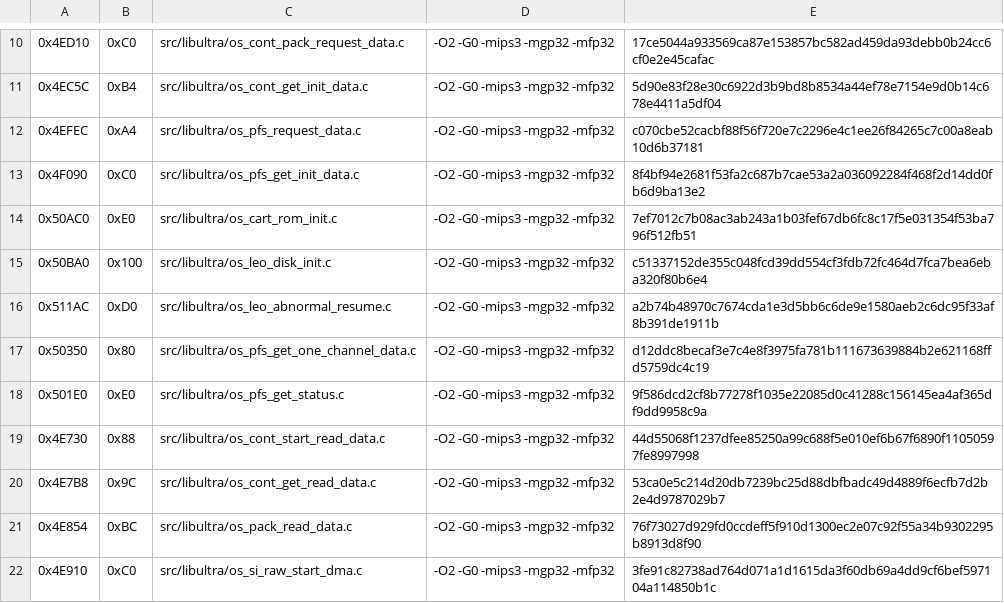
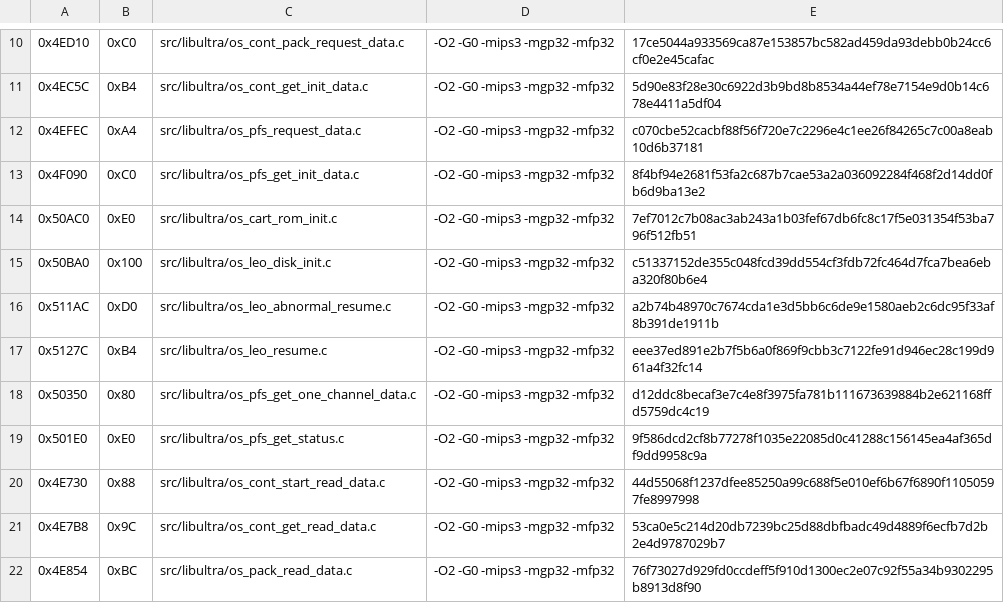
Before and after one commit to TheGh0stShip/Rugrats-Scavenger-Hunt, a TSV file: config/us/matching_kmc_as_units.tsv, drawn as a sheet; only a part is shown, gaps mark what is left out; the shorter side is filled out with more unchanged rows; the diff names each change by its address in the sheet, - before the commit and + after, or states it on an @@ line.

Commit message:
Match 64DD event resume helper

```diff
--- a/config/us/matching_kmc_as_units.tsv
+++ b/config/us/matching_kmc_as_units.tsv
+row 17: 0x5127C | 0xB4 | src/libultra/os_leo_resume.c | -O2 -G0 -mips3 -mgp32 -mfp32 | eee37ed891e2b7f5b6a0f869f9cbb3c7122fe91d946ec28c199d961a4f32fc14
```
Also changed, not shown: 4 other files.
